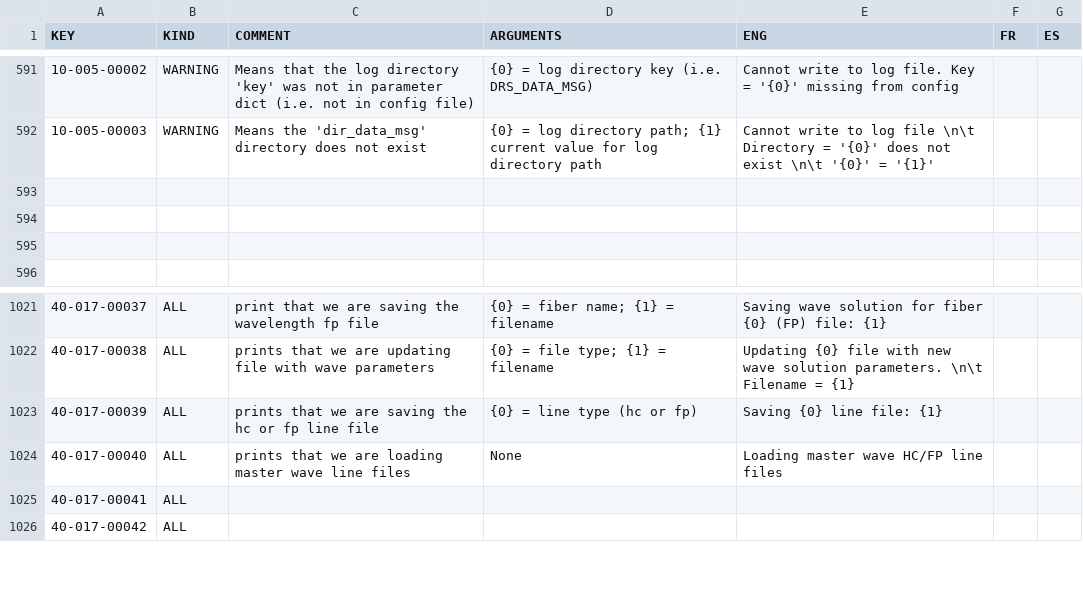
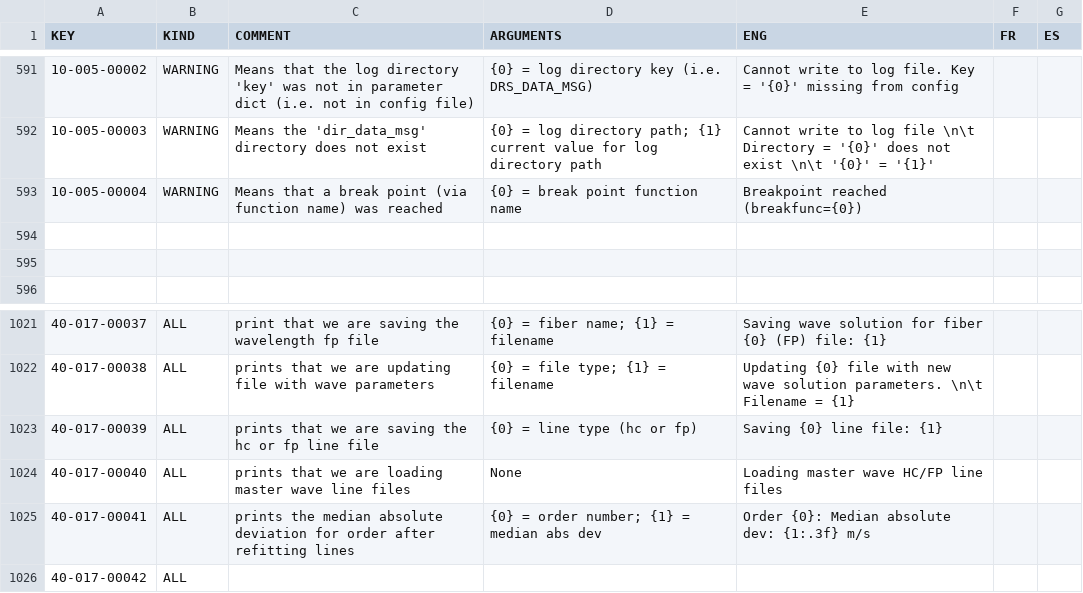
Before and after one commit to njcuk9999/apero-drs, a CSV file: apero/locale/databases/error.csv, drawn as a sheet; only a part is shown, gaps mark what is left out.

Commit message:
update language database

```diff
--- a/apero/locale/databases/error.csv
+++ b/apero/locale/databases/error.csv
@@ -592,3 +592,3 @@
 "10-005-00003","WARNING","Means the 'dir_data_msg' directory does not exist","{0} = log directory path; {1} current value for log directory path","Cannot write to log file \n\t Directory = '{0}' does not exist \n\t '{0}' = '{1}'","",""
-"","","","","","",""
+"10-005-00004","WARNING","Means that a break point (via function name) was reached","{0} = break point function name","Breakpoint reached (breakfunc={0})","",""
 "","","","","","",""
@@ -1024,3 +1024,3 @@
 "40-017-00040","ALL","prints that we are loading master wave line files","None","Loading master wave HC/FP line files","",""
-"40-017-00041","ALL","","","","",""
+"40-017-00041","ALL","prints the median absolute deviation for order after refitting lines","{0} = order number; {1} = median abs dev","Order {0}: Median absolute dev: {1:.3f} m/s","",""
 "40-017-00042","ALL","","","","",""
```
Also changed, not shown: apero/locale/databases/help.csv, 2 other files.
